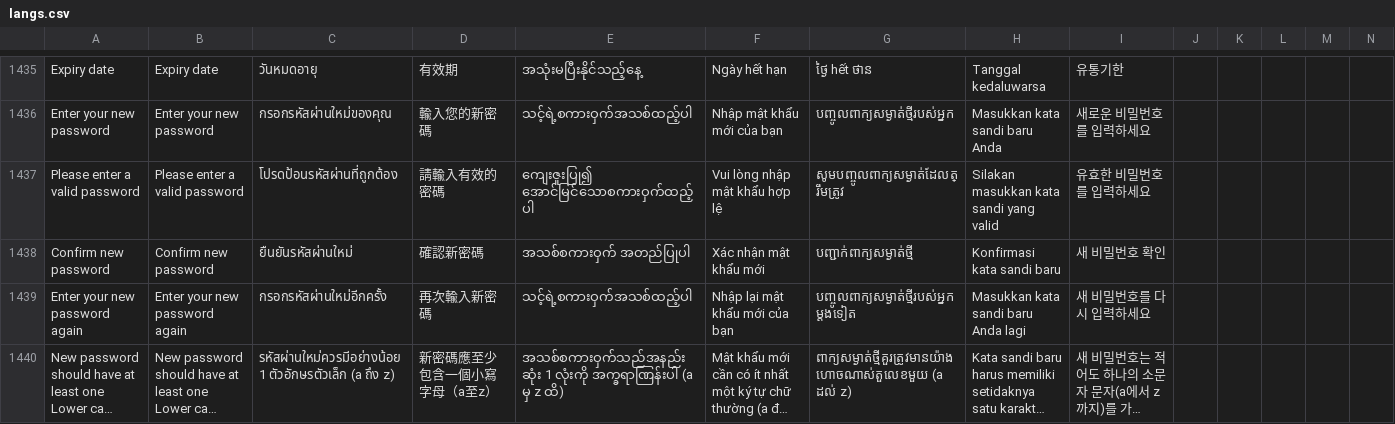
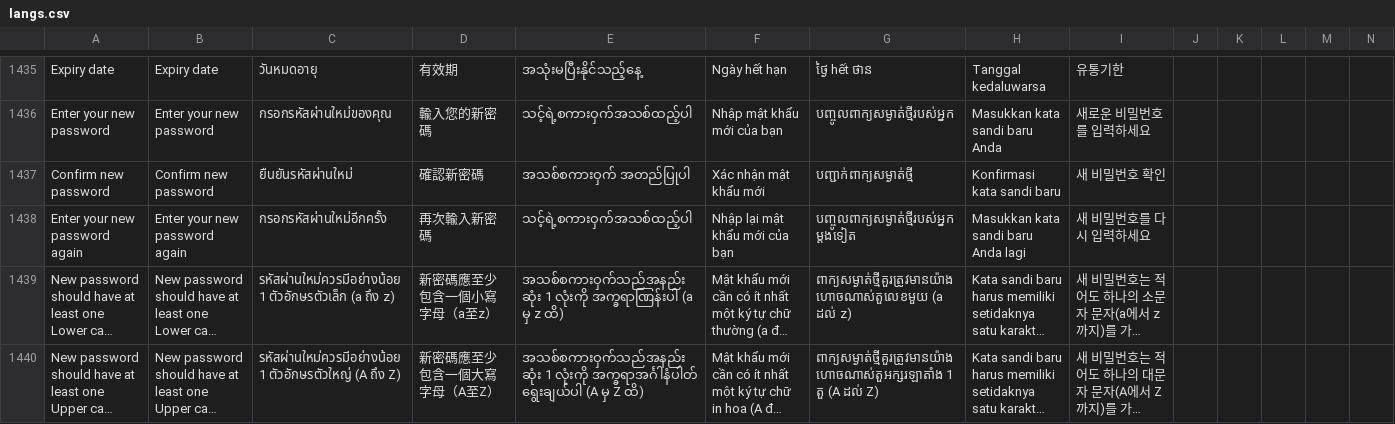
Before and after one commit to ramprasadbhagat/EZRX-, a CSV file: assets/langs/langs.csv, drawn as a sheet; only a part is shown, gaps mark what is left out; the shorter side is filled out with more unchanged rows; long unchanged cells end in …; rows hold the shown columns only; the diff names each change by its address in the sheet, - before the commit and + after, or states it on an @@ line.

```diff
--- a/assets/langs/langs.csv
+++ b/assets/langs/langs.csv
-row 1437: Please enter a valid password | Please enter a valid password | โปรดป้อนรหัสผ่านที่ถูกต้อง | 請輸入有效的密碼 | ကျေးဇူးပြု၍ အောင်မြင်သောစကားဝှက်ထည့်ပါ | Vui lòng nhập mật khẩu hợp lệ | សូមបញ្ចូលពាក្យសម្ងាត់ដែលត្រឹមត្រូវ | Silakan masukkan kata sandi yang valid | 유효한 비밀번호를 입력하세요
```
Also changed, not shown: 41 other files.
